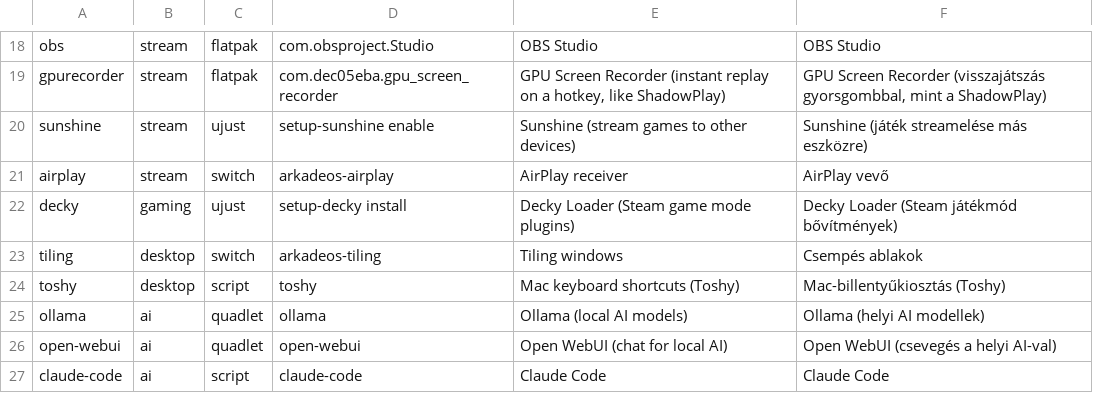
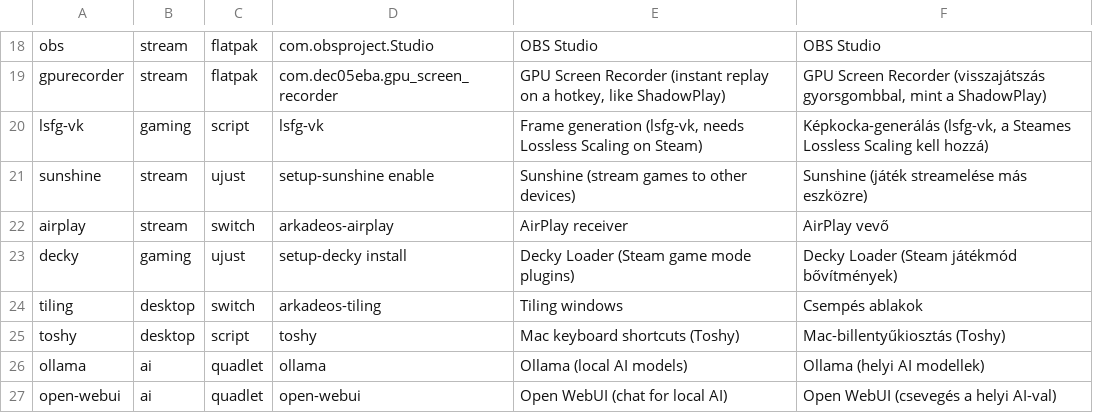
Before and after one commit to tenarkhq/ArkadeOS, a TSV file: system_files/usr/share/arkadeos/portal/catalog.tsv, drawn as a sheet; only a part is shown, gaps mark what is left out; the shorter side is filled out with more unchanged rows; the diff names each change by its address in the sheet, - before the commit and + after, or states it on an @@ line.

```diff
--- a/system_files/usr/share/arkadeos/portal/catalog.tsv
+++ b/system_files/usr/share/arkadeos/portal/catalog.tsv
+row 20: lsfg-vk | gaming | script | lsfg-vk | Frame generation (lsfg-vk, needs Lossless Scaling on Steam) | Képkocka-generálás (lsfg-vk, a Steames Lossless Scaling kell hozzá)
```
Also changed, not shown: 2 other files.
